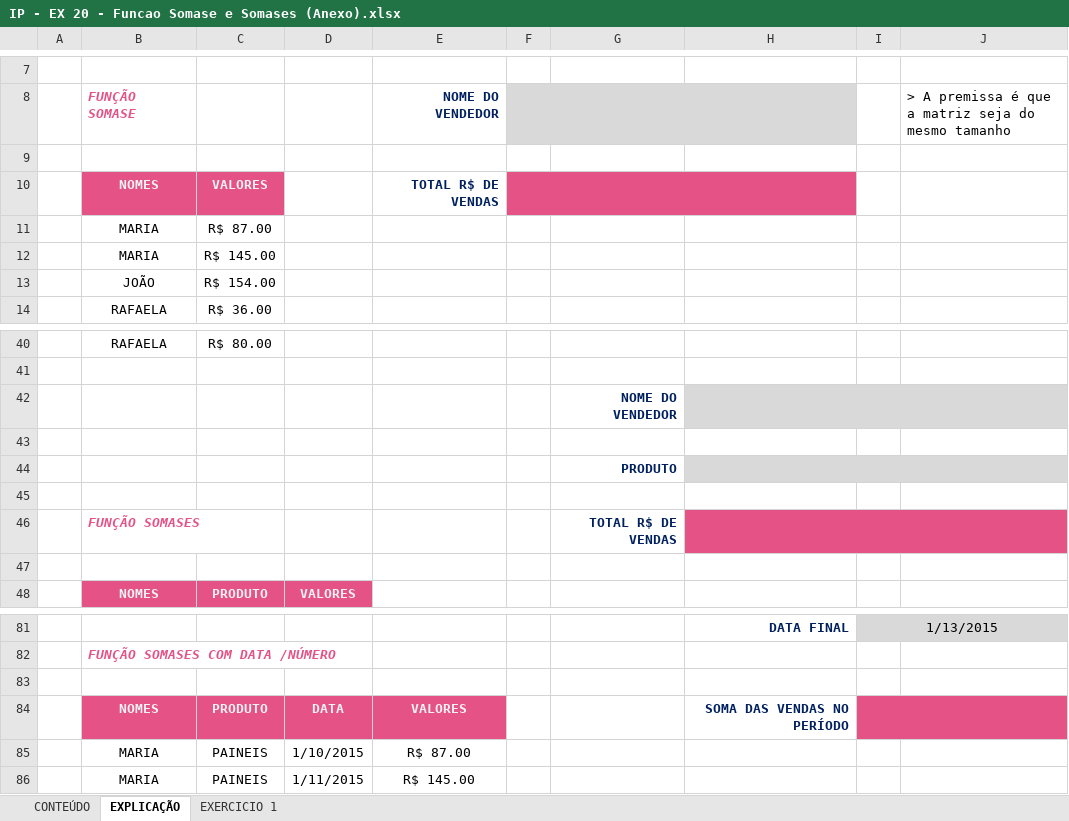
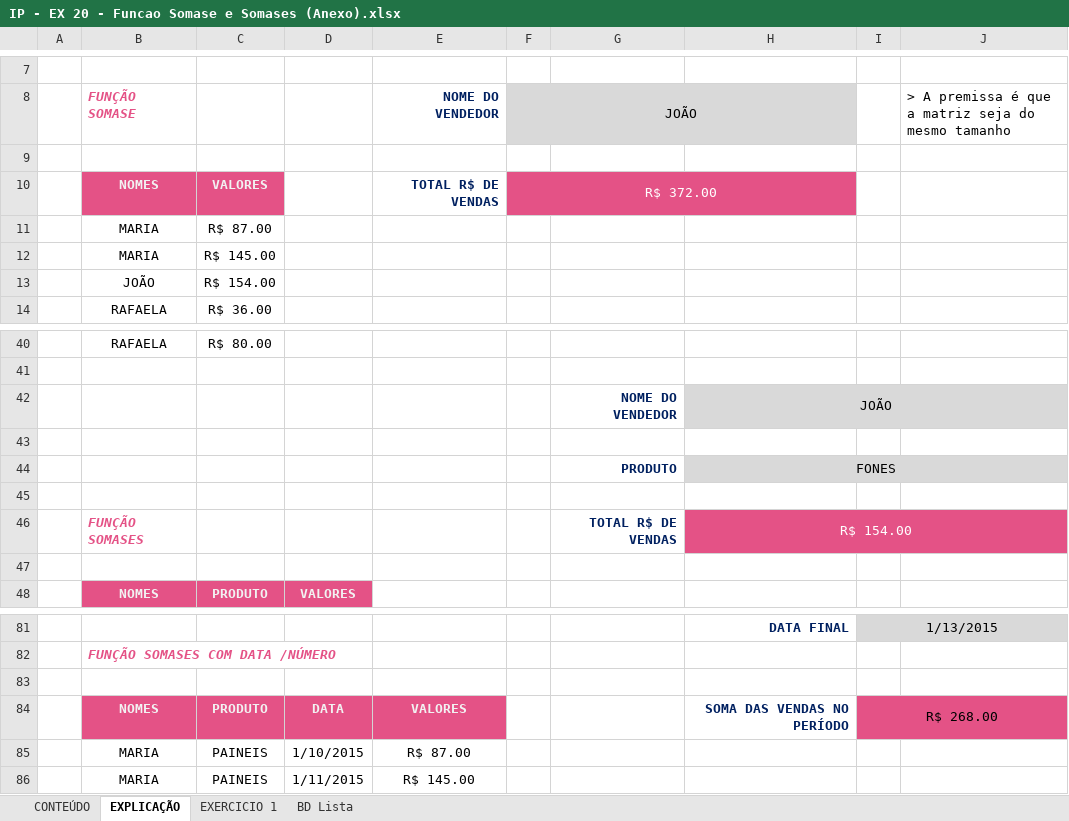
Before and after one commit to Laurentius96/DNC-DataScience, an Excel workbook: Materia_2-PowerBi/IP - EX 20 - Funcao Somase e Somases (Anexo).xlsx, sheet EXPLICAÇÃO, drawn as a sheet; only a part is shown, gaps mark what is left out; values as stored, in another font and other column widths than the file's, no borders; charts and pictures not drawn; the diff names each change by its address in the sheet, - before the commit and + after, or states it on an @@ line.

```diff
--- a/Materia_2-PowerBi/IP - EX 20 - Funcao Somase e Somases (Anexo).xlsx (sheet EXPLICAÇÃO)
+++ b/Materia_2-PowerBi/IP - EX 20 - Funcao Somase e Somases (Anexo).xlsx (sheet EXPLICAÇÃO)
+sheet tab: BD Lista
-F8: (empty)
+F8: JOÃO
-F10 (JOÃO): (empty)
+F10 (JOÃO): R$ 372.00
-H42: (empty)
+H42: JOÃO
-H44: (empty)
+H44: FONES
-H46: (empty)
+H46: R$ 154.00
-I84: (empty)
+I84: R$ 268.00
```
Also changed, not shown: sheet EXERCICIO 1.
